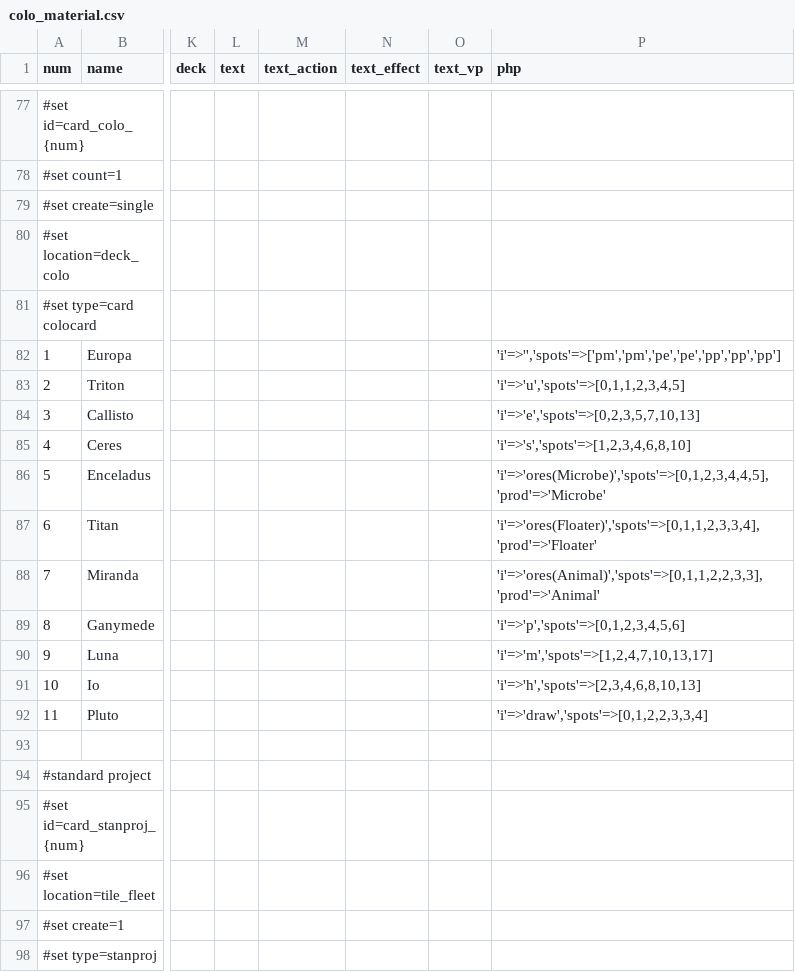
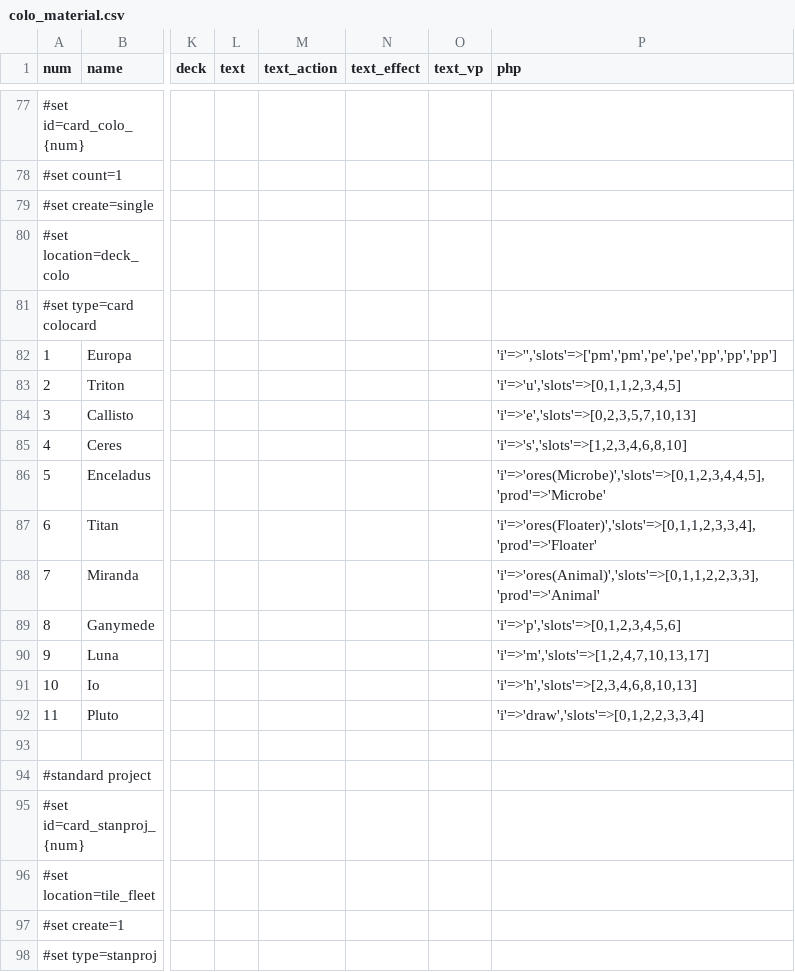
Before and after one commit to elaskavaia/bga-mars, a CSV file: misc/colo_material.csv, drawn as a sheet; only a part is shown, gaps mark what is left out; the diff names each change by its address in the sheet, - before the commit and + after, or states it on an @@ line.

```diff
--- a/misc/colo_material.csv
+++ b/misc/colo_material.csv
-P82 (php): 'i'=>'','spots'=>['pm','pm','pe','pe','pp','pp','pp']
+P82 (php): 'i'=>'','slots'=>['pm','pm','pe','pe','pp','pp','pp']
-P83 (php): 'i'=>'u','spots'=>[0,1,1,2,3,4,5]
+P83 (php): 'i'=>'u','slots'=>[0,1,1,2,3,4,5]
-P84 (php): 'i'=>'e','spots'=>[0,2,3,5,7,10,13]
+P84 (php): 'i'=>'e','slots'=>[0,2,3,5,7,10,13]
-P85 (php): 'i'=>'s','spots'=>[1,2,3,4,6,8,10]
+P85 (php): 'i'=>'s','slots'=>[1,2,3,4,6,8,10]
-P86 (php): 'i'=>'ores(Microbe)','spots'=>[0,1,2,3,4,4,5],'prod'=>'Microbe'
+P86 (php): 'i'=>'ores(Microbe)','slots'=>[0,1,2,3,4,4,5],'prod'=>'Microbe'
-P87 (php): 'i'=>'ores(Floater)','spots'=>[0,1,1,2,3,3,4],'prod'=>'Floater'
+P87 (php): 'i'=>'ores(Floater)','slots'=>[0,1,1,2,3,3,4],'prod'=>'Floater'
-P88 (php): 'i'=>'ores(Animal)','spots'=>[0,1,1,2,2,3,3],'prod'=>'Animal'
+P88 (php): 'i'=>'ores(Animal)','slots'=>[0,1,1,2,2,3,3],'prod'=>'Animal'
-P89 (php): 'i'=>'p','spots'=>[0,1,2,3,4,5,6]
+P89 (php): 'i'=>'p','slots'=>[0,1,2,3,4,5,6]
-P90 (php): 'i'=>'m','spots'=>[1,2,4,7,10,13,17]
+P90 (php): 'i'=>'m','slots'=>[1,2,4,7,10,13,17]
-P91 (php): 'i'=>'h','spots'=>[2,3,4,6,8,10,13]
+P91 (php): 'i'=>'h','slots'=>[2,3,4,6,8,10,13]
-P92 (php): 'i'=>'draw','spots'=>[0,1,2,2,3,3,4]
+P92 (php): 'i'=>'draw','slots'=>[0,1,2,2,3,3,4]
```
Also changed, not shown: 3 other files.
